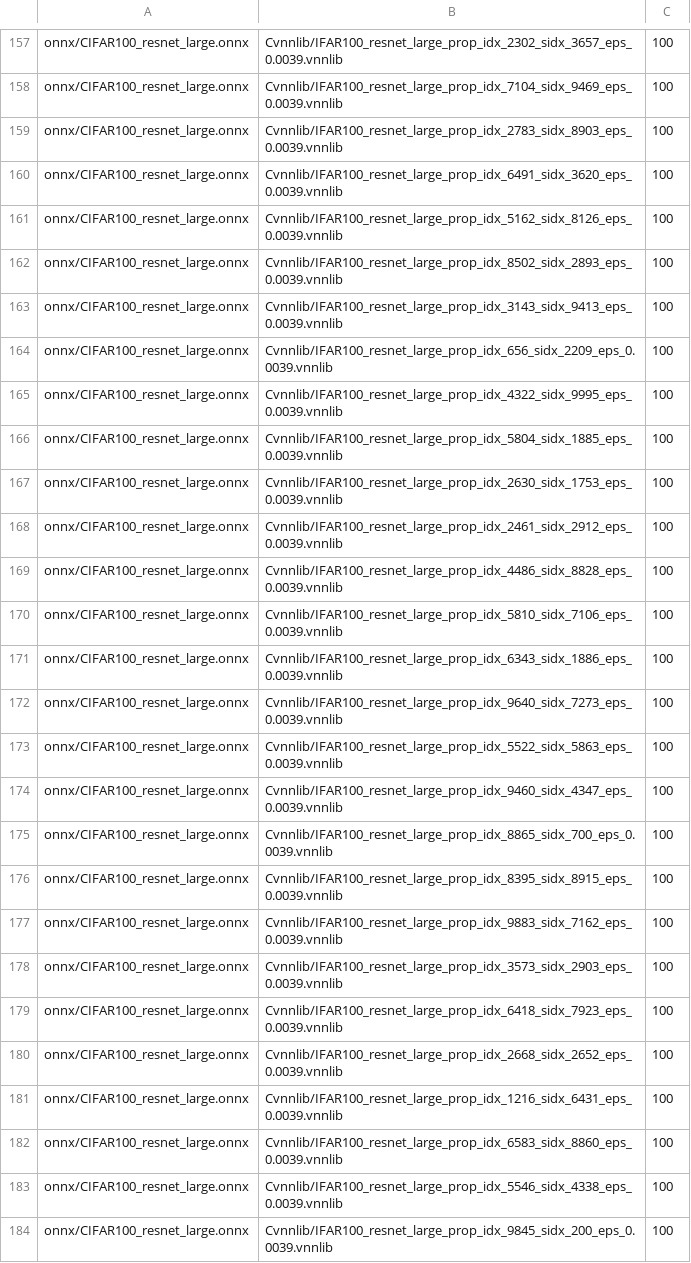
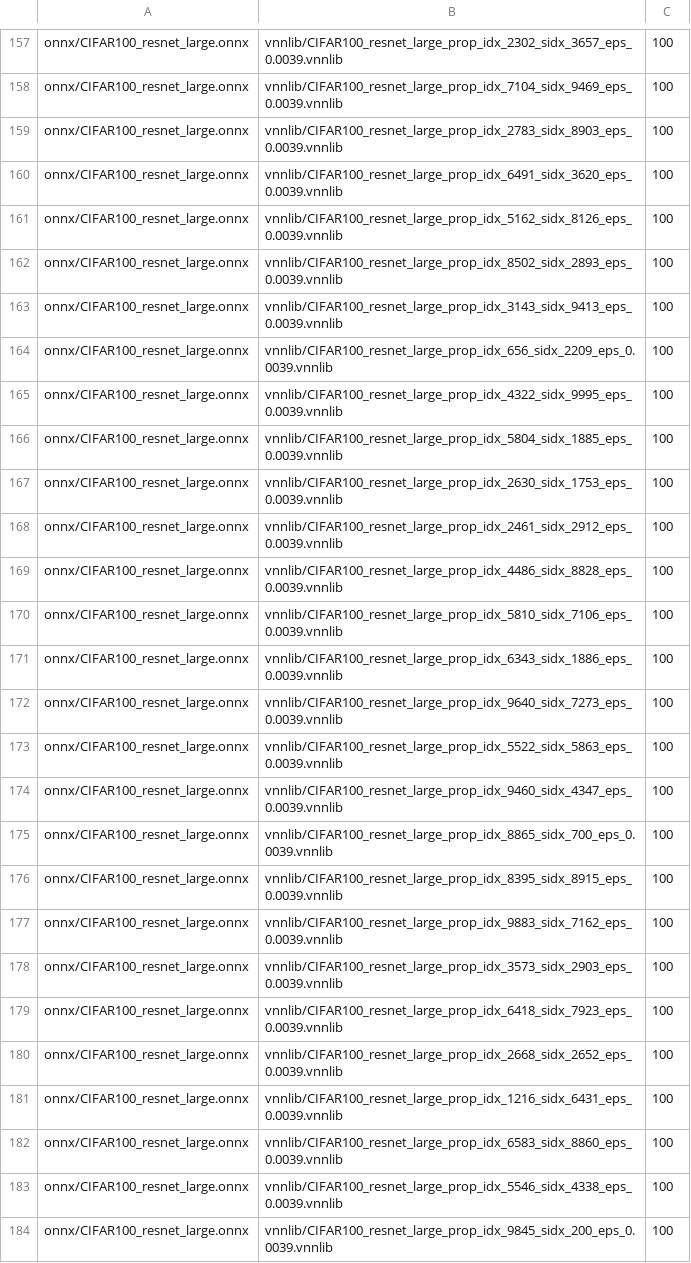
Before and after one commit to VNN-COMP/vnncomp2025_benchmarks, a CSV file: benchmarks/cifar100_2024/instances.csv, drawn as a sheet; only a part is shown, gaps mark what is left out; the diff covers the shown part only; the diff names each change by its address in the sheet, - before the commit and + after, or states it on an @@ line.

Commit message:
fix mistake for CIFAR100

```diff
--- a/benchmarks/cifar100_2024/instances.csv
+++ b/benchmarks/cifar100_2024/instances.csv
-B157: Cvnnlib/IFAR100_resnet_large_prop_idx_2302_sidx_3657_eps_0.0039.vnnlib
+B157: vnnlib/CIFAR100_resnet_large_prop_idx_2302_sidx_3657_eps_0.0039.vnnlib
-B158: Cvnnlib/IFAR100_resnet_large_prop_idx_7104_sidx_9469_eps_0.0039.vnnlib
+B158: vnnlib/CIFAR100_resnet_large_prop_idx_7104_sidx_9469_eps_0.0039.vnnlib
-B159: Cvnnlib/IFAR100_resnet_large_prop_idx_2783_sidx_8903_eps_0.0039.vnnlib
+B159: vnnlib/CIFAR100_resnet_large_prop_idx_2783_sidx_8903_eps_0.0039.vnnlib
-B160: Cvnnlib/IFAR100_resnet_large_prop_idx_6491_sidx_3620_eps_0.0039.vnnlib
+B160: vnnlib/CIFAR100_resnet_large_prop_idx_6491_sidx_3620_eps_0.0039.vnnlib
-B161: Cvnnlib/IFAR100_resnet_large_prop_idx_5162_sidx_8126_eps_0.0039.vnnlib
+B161: vnnlib/CIFAR100_resnet_large_prop_idx_5162_sidx_8126_eps_0.0039.vnnlib
-B162: Cvnnlib/IFAR100_resnet_large_prop_idx_8502_sidx_2893_eps_0.0039.vnnlib
+B162: vnnlib/CIFAR100_resnet_large_prop_idx_8502_sidx_2893_eps_0.0039.vnnlib
-B163: Cvnnlib/IFAR100_resnet_large_prop_idx_3143_sidx_9413_eps_0.0039.vnnlib
+B163: vnnlib/CIFAR100_resnet_large_prop_idx_3143_sidx_9413_eps_0.0039.vnnlib
-B164: Cvnnlib/IFAR100_resnet_large_prop_idx_656_sidx_2209_eps_0.0039.vnnlib
+B164: vnnlib/CIFAR100_resnet_large_prop_idx_656_sidx_2209_eps_0.0039.vnnlib
-B165: Cvnnlib/IFAR100_resnet_large_prop_idx_4322_sidx_9995_eps_0.0039.vnnlib
+B165: vnnlib/CIFAR100_resnet_large_prop_idx_4322_sidx_9995_eps_0.0039.vnnlib
-B166: Cvnnlib/IFAR100_resnet_large_prop_idx_5804_sidx_1885_eps_0.0039.vnnlib
+B166: vnnlib/CIFAR100_resnet_large_prop_idx_5804_sidx_1885_eps_0.0039.vnnlib
-B167: Cvnnlib/IFAR100_resnet_large_prop_idx_2630_sidx_1753_eps_0.0039.vnnlib
+B167: vnnlib/CIFAR100_resnet_large_prop_idx_2630_sidx_1753_eps_0.0039.vnnlib
-B168: Cvnnlib/IFAR100_resnet_large_prop_idx_2461_sidx_2912_eps_0.0039.vnnlib
+B168: vnnlib/CIFAR100_resnet_large_prop_idx_2461_sidx_2912_eps_0.0039.vnnlib
-B169: Cvnnlib/IFAR100_resnet_large_prop_idx_4486_sidx_8828_eps_0.0039.vnnlib
+B169: vnnlib/CIFAR100_resnet_large_prop_idx_4486_sidx_8828_eps_0.0039.vnnlib
-B170: Cvnnlib/IFAR100_resnet_large_prop_idx_5810_sidx_7106_eps_0.0039.vnnlib
+B170: vnnlib/CIFAR100_resnet_large_prop_idx_5810_sidx_7106_eps_0.0039.vnnlib
-B171: Cvnnlib/IFAR100_resnet_large_prop_idx_6343_sidx_1886_eps_0.0039.vnnlib
+B171: vnnlib/CIFAR100_resnet_large_prop_idx_6343_sidx_1886_eps_0.0039.vnnlib
-B172: Cvnnlib/IFAR100_resnet_large_prop_idx_9640_sidx_7273_eps_0.0039.vnnlib
+B172: vnnlib/CIFAR100_resnet_large_prop_idx_9640_sidx_7273_eps_0.0039.vnnlib
-B173: Cvnnlib/IFAR100_resnet_large_prop_idx_5522_sidx_5863_eps_0.0039.vnnlib
+B173: vnnlib/CIFAR100_resnet_large_prop_idx_5522_sidx_5863_eps_0.0039.vnnlib
-B174: Cvnnlib/IFAR100_resnet_large_prop_idx_9460_sidx_4347_eps_0.0039.vnnlib
+B174: vnnlib/CIFAR100_resnet_large_prop_idx_9460_sidx_4347_eps_0.0039.vnnlib
-B175: Cvnnlib/IFAR100_resnet_large_prop_idx_8865_sidx_700_eps_0.0039.vnnlib
+B175: vnnlib/CIFAR100_resnet_large_prop_idx_8865_sidx_700_eps_0.0039.vnnlib
-B176: Cvnnlib/IFAR100_resnet_large_prop_idx_8395_sidx_8915_eps_0.0039.vnnlib
+B176: vnnlib/CIFAR100_resnet_large_prop_idx_8395_sidx_8915_eps_0.0039.vnnlib
-B177: Cvnnlib/IFAR100_resnet_large_prop_idx_9883_sidx_7162_eps_0.0039.vnnlib
+B177: vnnlib/CIFAR100_resnet_large_prop_idx_9883_sidx_7162_eps_0.0039.vnnlib
-B178: Cvnnlib/IFAR100_resnet_large_prop_idx_3573_sidx_2903_eps_0.0039.vnnlib
+B178: vnnlib/CIFAR100_resnet_large_prop_idx_3573_sidx_2903_eps_0.0039.vnnlib
-B179: Cvnnlib/IFAR100_resnet_large_prop_idx_6418_sidx_7923_eps_0.0039.vnnlib
+B179: vnnlib/CIFAR100_resnet_large_prop_idx_6418_sidx_7923_eps_0.0039.vnnlib
-B180: Cvnnlib/IFAR100_resnet_large_prop_idx_2668_sidx_2652_eps_0.0039.vnnlib
+B180: vnnlib/CIFAR100_resnet_large_prop_idx_2668_sidx_2652_eps_0.0039.vnnlib
-B181: Cvnnlib/IFAR100_resnet_large_prop_idx_1216_sidx_6431_eps_0.0039.vnnlib
+B181: vnnlib/CIFAR100_resnet_large_prop_idx_1216_sidx_6431_eps_0.0039.vnnlib
-B182: Cvnnlib/IFAR100_resnet_large_prop_idx_6583_sidx_8860_eps_0.0039.vnnlib
+B182: vnnlib/CIFAR100_resnet_large_prop_idx_6583_sidx_8860_eps_0.0039.vnnlib
-B183: Cvnnlib/IFAR100_resnet_large_prop_idx_5546_sidx_4338_eps_0.0039.vnnlib
+B183: vnnlib/CIFAR100_resnet_large_prop_idx_5546_sidx_4338_eps_0.0039.vnnlib
-B184: Cvnnlib/IFAR100_resnet_large_prop_idx_9845_sidx_200_eps_0.0039.vnnlib
+B184: vnnlib/CIFAR100_resnet_large_prop_idx_9845_sidx_200_eps_0.0039.vnnlib
```
Also changed, not shown: 72 edited cells elsewhere in this file.
